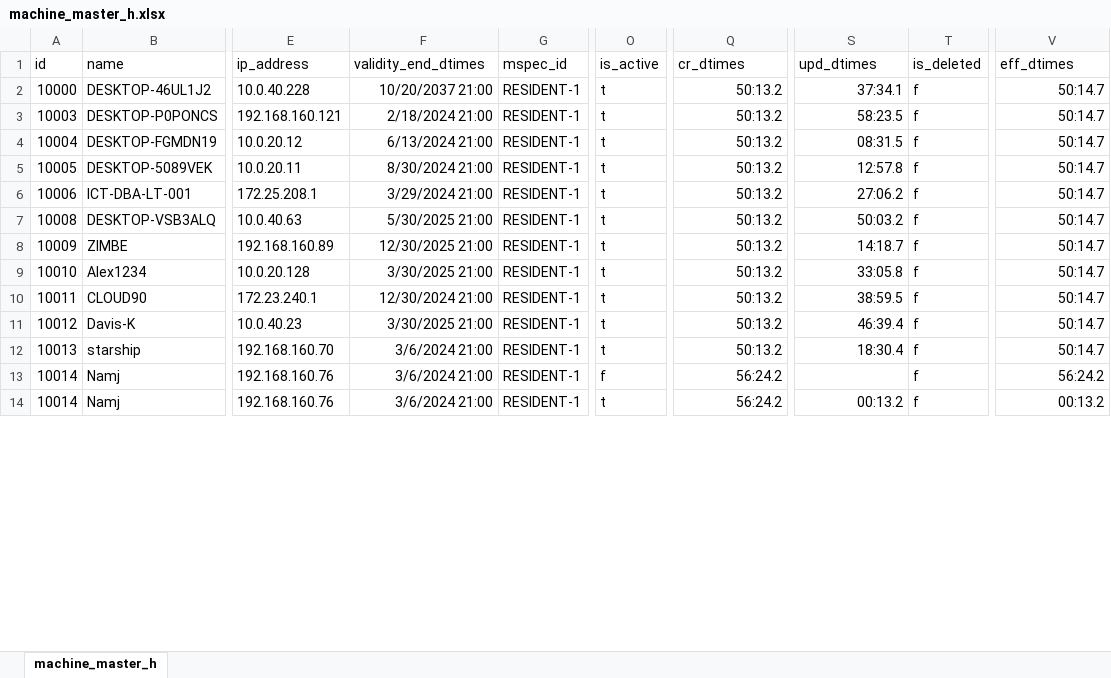
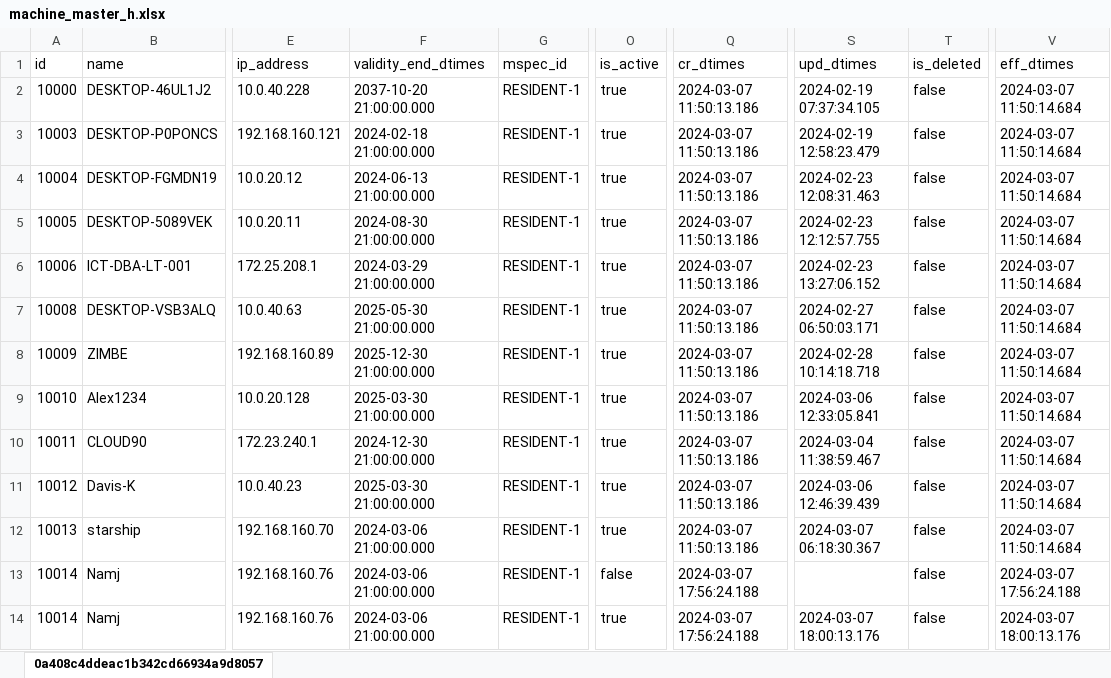
Before and after one commit to tf-nira/mosip-data_bkp, an Excel workbook: mosip_master/xlsx/machine_master_h.xlsx, sheet 0a408c4ddeac1b342cd66934a9d8057, drawn as a sheet; only a part is shown, gaps mark what is left out; values as stored, in another font and other column widths than the file's, no borders; the diff covers the shown part only; the diff names each change by its address in the sheet, - before the commit and + after, or states it on an @@ line.

```diff
--- a/mosip_master/xlsx/machine_master_h.xlsx (sheet 0a408c4ddeac1b342cd66934a9d8057)
+++ b/mosip_master/xlsx/machine_master_h.xlsx (sheet 0a408c4ddeac1b342cd66934a9d8057)
-sheet tab: machine_master_h
+sheet tab: 0a408c4ddeac1b342cd66934a9d8057
-F2 (validity_end_dtimes): 10/20/2037 21:00
+F2 (validity_end_dtimes): 2037-10-20 21:00:00.000
-O2:O12 (is_active): t
+O2:O12 (is_active): true
-Q2:Q12 (cr_dtimes): 50:13.2
+Q2:Q12 (cr_dtimes): 2024-03-07 11:50:13.186
-S2 (upd_dtimes): 37:34.1
+S2 (upd_dtimes): 2024-02-19 07:37:34.105
-T2:T14 (is_deleted): f
+T2:T14 (is_deleted): false
-V2:V12 (eff_dtimes): 50:14.7
+V2:V12 (eff_dtimes): 2024-03-07 11:50:14.684
-F3 (validity_end_dtimes): 2/18/2024 21:00
+F3 (validity_end_dtimes): 2024-02-18 21:00:00.000
-S3 (upd_dtimes): 58:23.5
+S3 (upd_dtimes): 2024-02-19 12:58:23.479
-F4 (validity_end_dtimes): 6/13/2024 21:00
+F4 (validity_end_dtimes): 2024-06-13 21:00:00.000
-S4 (upd_dtimes): 08:31.5
+S4 (upd_dtimes): 2024-02-23 12:08:31.463
-F5 (validity_end_dtimes): 8/30/2024 21:00
+F5 (validity_end_dtimes): 2024-08-30 21:00:00.000
-S5 (upd_dtimes): 12:57.8
+S5 (upd_dtimes): 2024-02-23 12:12:57.755
-F6 (validity_end_dtimes): 3/29/2024 21:00
+F6 (validity_end_dtimes): 2024-03-29 21:00:00.000
-S6 (upd_dtimes): 27:06.2
+S6 (upd_dtimes): 2024-02-23 13:27:06.152
-F7 (validity_end_dtimes): 5/30/2025 21:00
+F7 (validity_end_dtimes): 2025-05-30 21:00:00.000
-S7 (upd_dtimes): 50:03.2
+S7 (upd_dtimes): 2024-02-27 06:50:03.171
-F8 (validity_end_dtimes): 12/30/2025 21:00
+F8 (validity_end_dtimes): 2025-12-30 21:00:00.000
-S8 (upd_dtimes): 14:18.7
+S8 (upd_dtimes): 2024-02-28 10:14:18.718
-F9 (validity_end_dtimes): 3/30/2025 21:00
+F9 (validity_end_dtimes): 2025-03-30 21:00:00.000
-S9 (upd_dtimes): 33:05.8
+S9 (upd_dtimes): 2024-03-06 12:33:05.841
-F10 (validity_end_dtimes): 12/30/2024 21:00
+F10 (validity_end_dtimes): 2024-12-30 21:00:00.000
-S10 (upd_dtimes): 38:59.5
+S10 (upd_dtimes): 2024-03-04 11:38:59.467
-F11 (validity_end_dtimes): 3/30/2025 21:00
+F11 (validity_end_dtimes): 2025-03-30 21:00:00.000
-S11 (upd_dtimes): 46:39.4
+S11 (upd_dtimes): 2024-03-06 12:46:39.439
-F12:F14 (validity_end_dtimes): 3/6/2024 21:00
+F12:F14 (validity_end_dtimes): 2024-03-06 21:00:00.000
-S12 (upd_dtimes): 18:30.4
+S12 (upd_dtimes): 2024-03-07 06:18:30.367
-O13 (is_active): f
+O13 (is_active): false
-Q13:Q14 (cr_dtimes): 56:24.2
+Q13:Q14 (cr_dtimes): 2024-03-07 17:56:24.188
-V13 (eff_dtimes): 56:24.2
+V13 (eff_dtimes): 2024-03-07 17:56:24.188
-O14 (is_active): t
+O14 (is_active): true
-S14 (upd_dtimes): 00:13.2
+S14 (upd_dtimes): 2024-03-07 18:00:13.176
-V14 (eff_dtimes): 00:13.2
+V14 (eff_dtimes): 2024-03-07 18:00:13.176
```
Also changed, not shown: 60 added rows and 188 edited cells elsewhere in this sheet, mosip_master/xlsx/dynamic_field.xlsx, mosip_master/xlsx/machine_master.xlsx, 17 other files.
